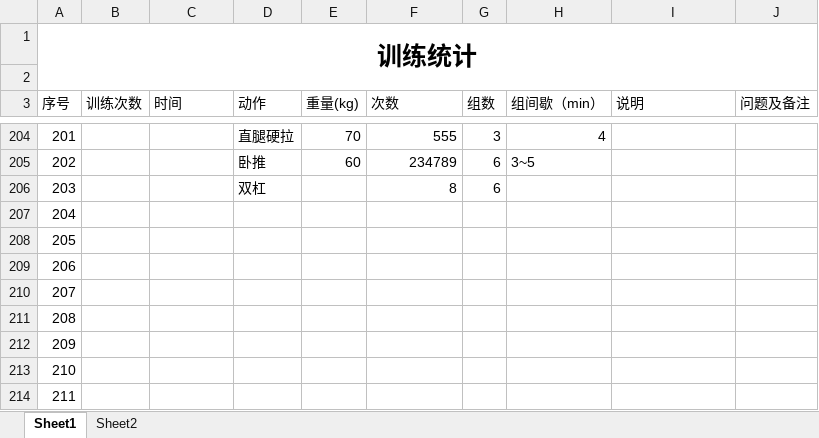
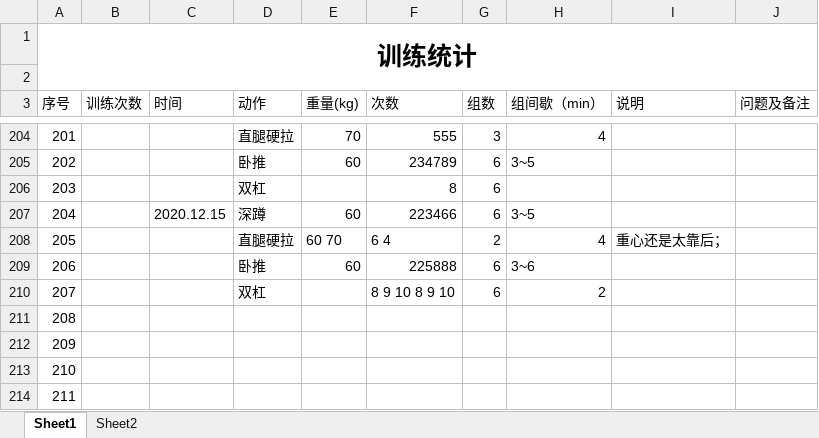
Before and after one commit to ydchen-use/daily_work, an Excel workbook: ReadandFitness/Fitness_record.xlsx, sheet Sheet1, drawn as a sheet; only a part is shown, gaps mark what is left out; values as stored, in another font and other column widths than the file's, no borders; the diff names each change by its address in the sheet, - before the commit and + after, or states it on an @@ line.

```diff
--- a/ReadandFitness/Fitness_record.xlsx (sheet Sheet1)
+++ b/ReadandFitness/Fitness_record.xlsx (sheet Sheet1)
-C207 (时间): (empty)
+C207 (时间): 2020.12.15
-D207 (动作): (empty)
+D207 (动作): 深蹲
-E207 (重量(kg)): (empty)
+E207 (重量(kg)): 60
-F207 (次数): (empty)
+F207 (次数): 223466
-G207 (组数): (empty)
+G207 (组数): 6
-H207 (组间歇（min）): (empty)
+H207 (组间歇（min）): 3~5
-D208 (动作): (empty)
+D208 (动作): 直腿硬拉
-E208 (重量(kg)): (empty)
+E208 (重量(kg)): 60 70
-F208 (次数): (empty)
+F208 (次数): 6 4
-G208 (组数): (empty)
+G208 (组数): 2
-H208 (组间歇（min）): (empty)
+H208 (组间歇（min）): 4
-I208 (说明): (empty)
+I208 (说明): 重心还是太靠后；
-D209 (动作): (empty)
+D209 (动作): 卧推
-E209 (重量(kg)): (empty)
+E209 (重量(kg)): 60
-F209 (次数): (empty)
+F209 (次数): 225888
-G209:G210 (组数): (empty)
+G209:G210 (组数): 6
-H209 (组间歇（min）): (empty)
+H209 (组间歇（min）): 3~6
-D210 (动作): (empty)
+D210 (动作): 双杠
-F210 (次数): (empty)
+F210 (次数): 8 9 10 8 9 10
-H210 (组间歇（min）): (empty)
+H210 (组间歇（min）): 2
```
Also changed, not shown: 1 other file.
